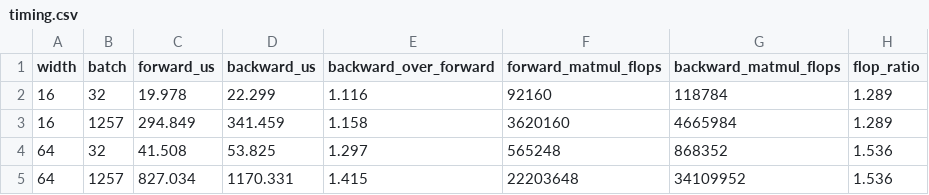
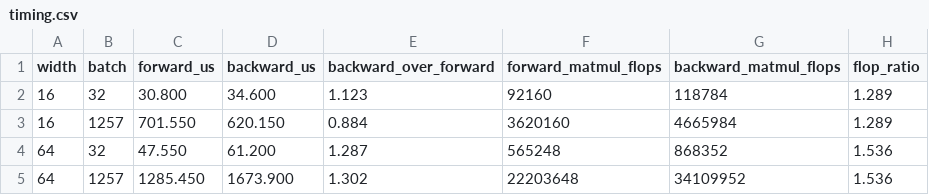
Before and after one commit to FatihAlkan79731/Machine-Learning-LABs-Fatih-Alkan-79731, a CSV file: lab02/results/timing.csv, drawn as a sheet.

Commit message:
Lab 02: results from local pinned environment

```diff
--- a/lab02/results/timing.csv
+++ b/lab02/results/timing.csv
@@ -1,5 +1,5 @@
 width,batch,forward_us,backward_us,backward_over_forward,forward_matmul_flops,backward_matmul_flops,flop_ratio
-16,32,19.978,22.299,1.116,92160,118784,1.289
-16,1257,294.849,341.459,1.158,3620160,4665984,1.289
-64,32,41.508,53.825,1.297,565248,868352,1.536
-64,1257,827.034,1170.331,1.415,22203648,34109952,1.536
+16,32,30.800,34.600,1.123,92160,118784,1.289
+16,1257,701.550,620.150,0.884,3620160,4665984,1.289
+64,32,47.550,61.200,1.287,565248,868352,1.536
+64,1257,1285.450,1673.900,1.302,22203648,34109952,1.536
```
Also changed, not shown: lab02/results/grad_check.csv, 2 other files.
